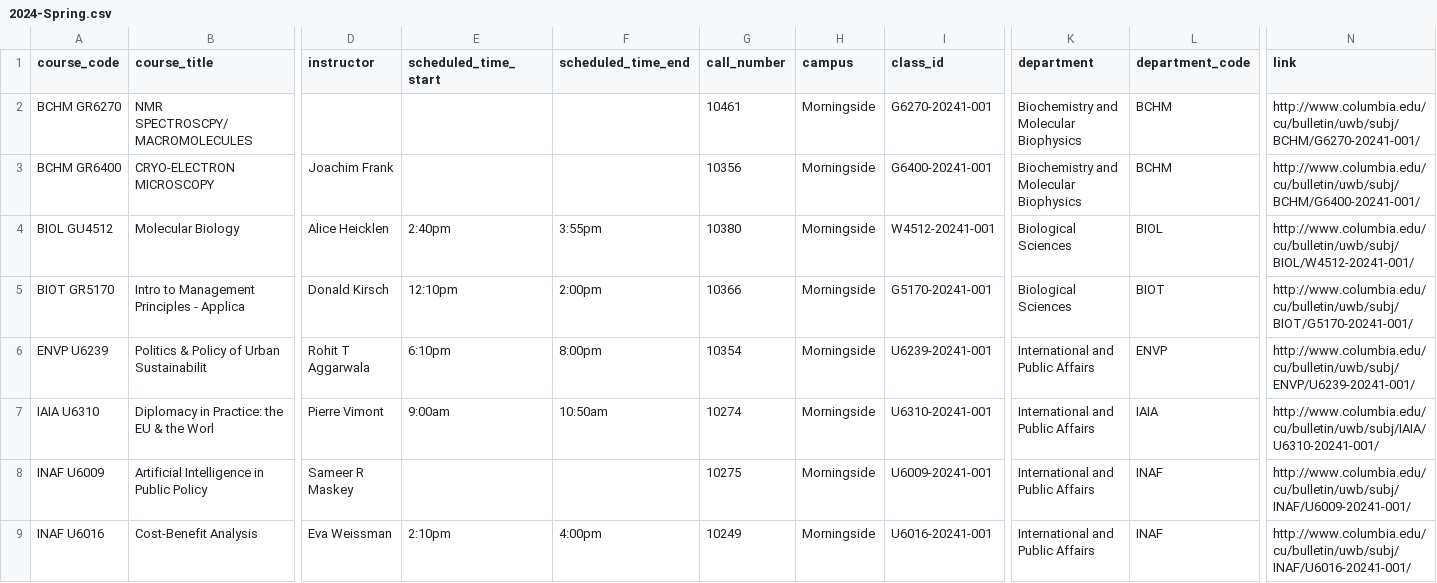
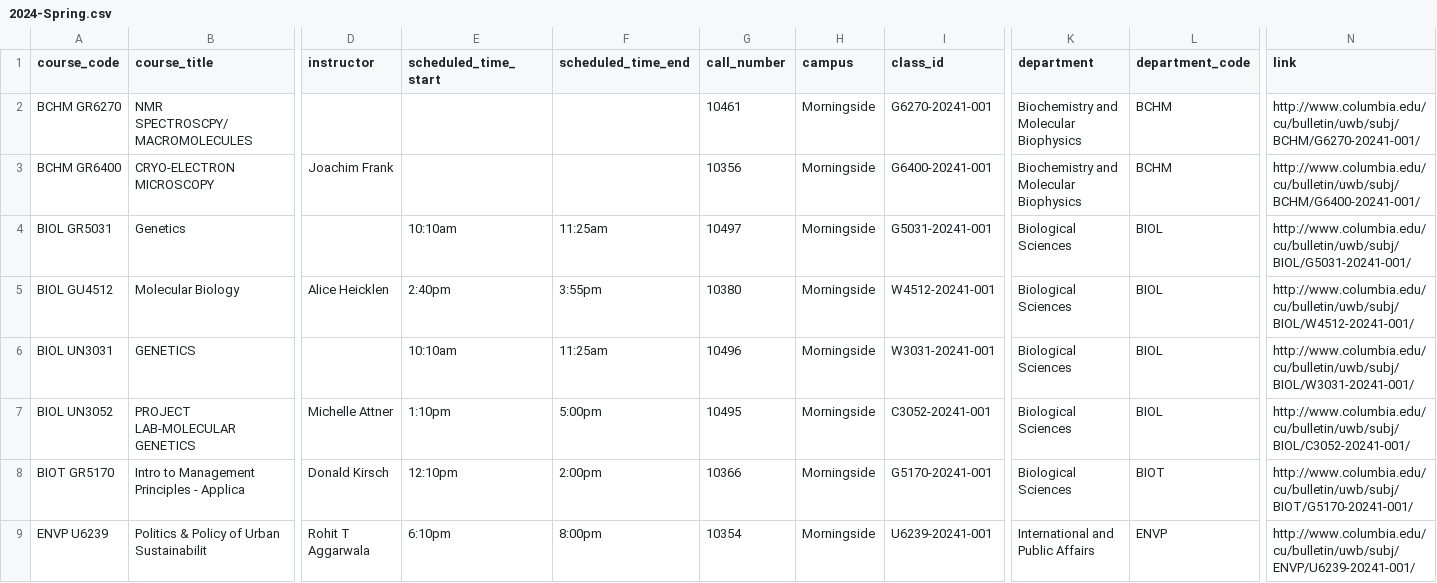
Before and after one commit to soid/columbia-catalog-data, a CSV file: classes/2024-Spring.csv, drawn as a sheet; only a part is shown, gaps mark what is left out; the shorter side is filled out with more unchanged rows; rows hold the shown columns only; the diff names each change by its address in the sheet, - before the commit and + after, or states it on an @@ line.

Commit message:
Updated data

```diff
--- a/classes/2024-Spring.csv
+++ b/classes/2024-Spring.csv
+row 4: BIOL GR5031 | Genetics |  | 10:10am | 11:25am | 10497 | Morningside | G5031-20241-001 | Biological Sciences | BIOL | http://www.columbia.edu/cu/bulletin/uwb/subj/BIOL/G5031-20241-001/
+row 6: BIOL UN3031 | GENETICS |  | 10:10am | 11:25am | 10496 | Morningside | W3031-20241-001 | Biological Sciences | BIOL | http://www.columbia.edu/cu/bulletin/uwb/subj/BIOL/W3031-20241-001/
+row 7: BIOL UN3052 | PROJECT LAB-MOLECULAR GENETICS | Michelle Attner | 1:10pm | 5:00pm | 10495 | Morningside | C3052-20241-001 | Biological Sciences | BIOL | http://www.columbia.edu/cu/bulletin/uwb/subj/BIOL/C3052-20241-001/
```
Also changed, not shown: 7 other files.
